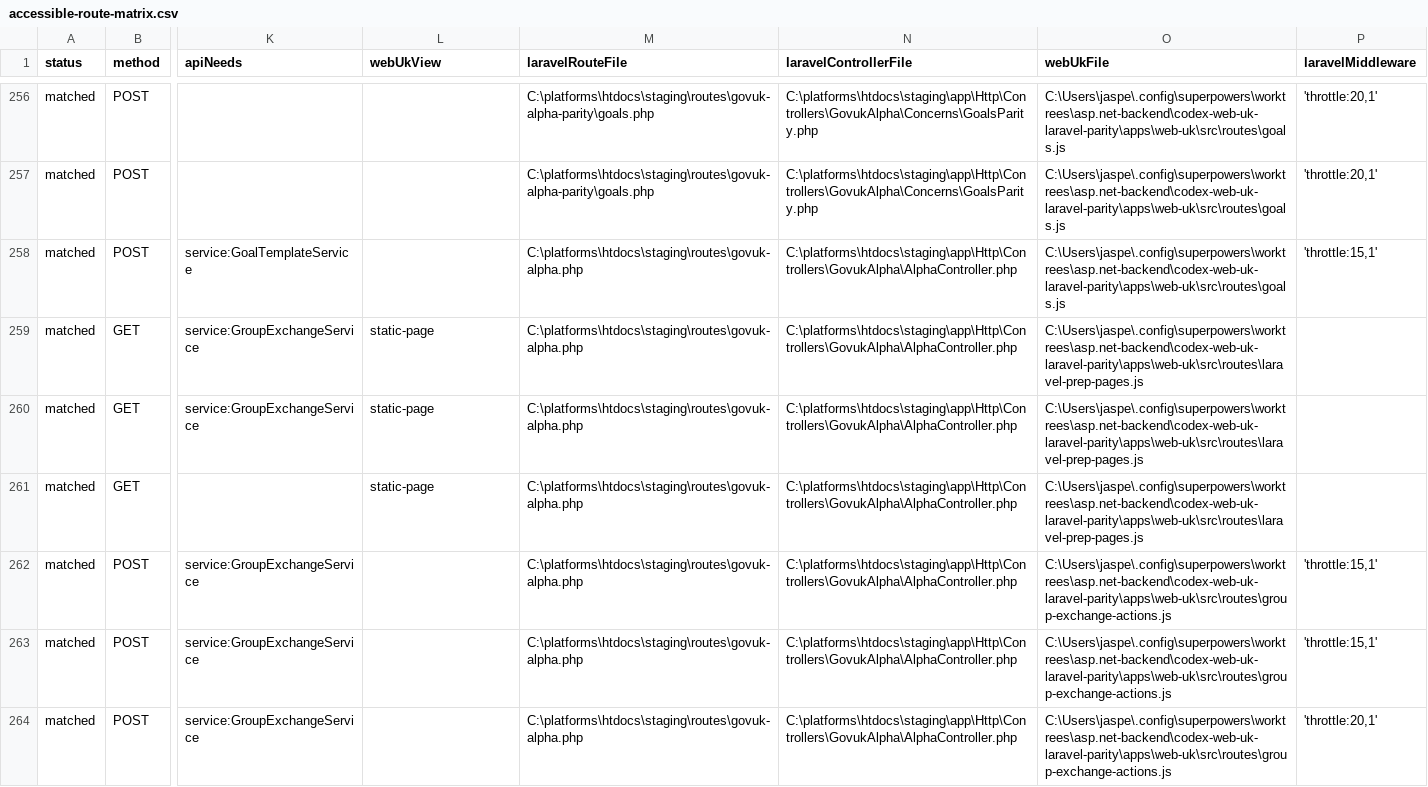
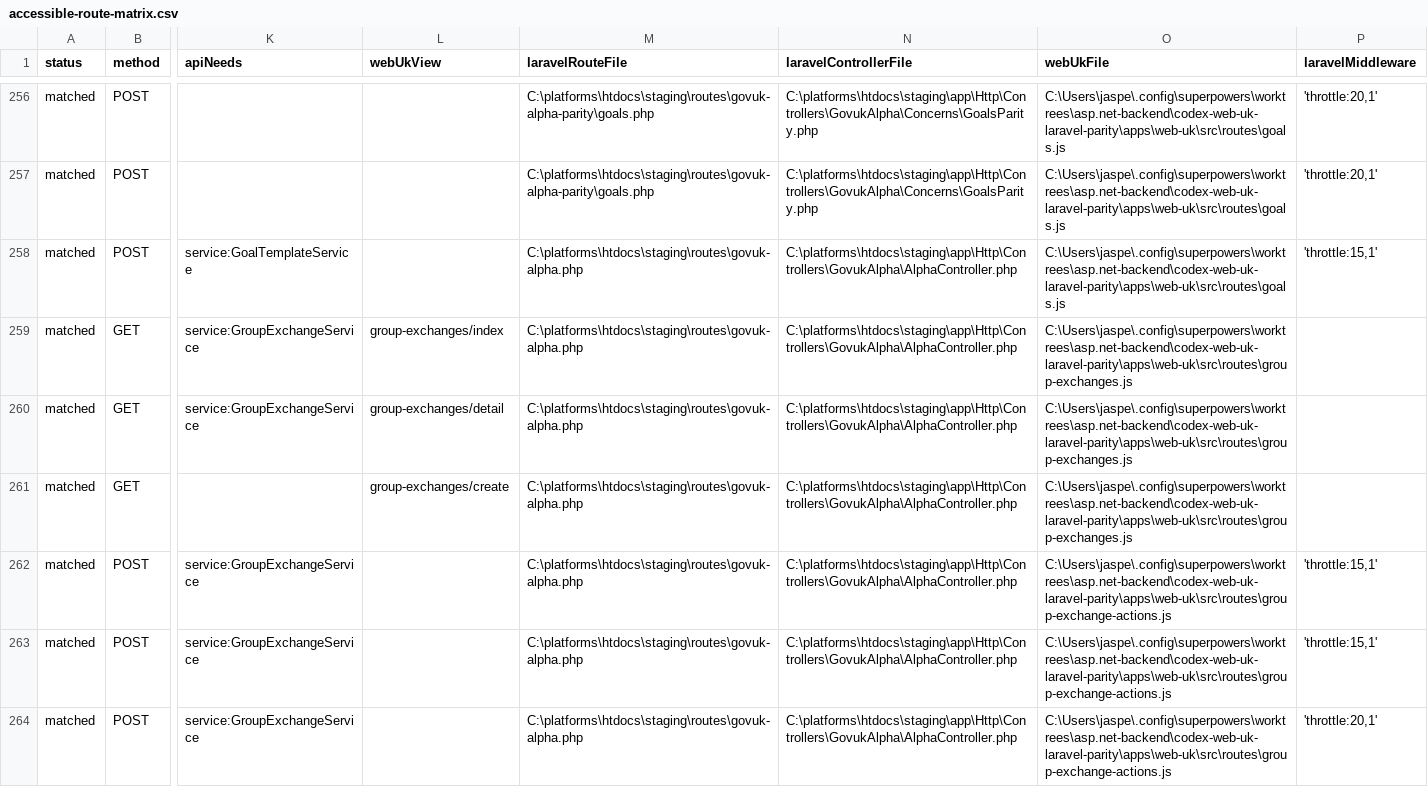
Before and after one commit to jasperfordesq-ai/api.project-nexus.net, a CSV file: apps/web-uk/docs/generated/accessible-route-matrix.csv, drawn as a sheet; only a part is shown, gaps mark what is left out; the diff names each change by its address in the sheet, - before the commit and + after, or states it on an @@ line.

Commit message:
feat: add Laravel group exchange pages

```diff
--- a/apps/web-uk/docs/generated/accessible-route-matrix.csv
+++ b/apps/web-uk/docs/generated/accessible-route-matrix.csv
-L259 (webUkView): static-page
+L259 (webUkView): group-exchanges/index
-O259:O261 (webUkFile): C:\Users\jaspe\.config\superpowers\worktrees\asp.net-backend\codex-web-uk-laravel-parity\apps\web-uk\src\routes\laravel-prep-pages.js
+O259:O261 (webUkFile): C:\Users\jaspe\.config\superpowers\worktrees\asp.net-backend\codex-web-uk-laravel-parity\apps\web-uk\src\routes\group-exchanges.js
-L260 (webUkView): static-page
+L260 (webUkView): group-exchanges/detail
-L261 (webUkView): static-page
+L261 (webUkView): group-exchanges/create
```
Also changed, not shown: 12 other files.
